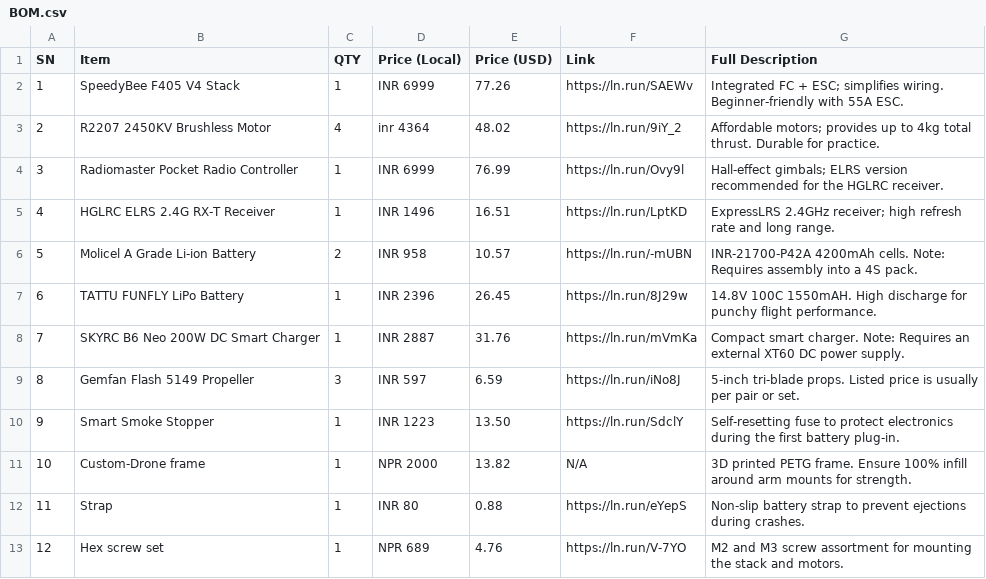
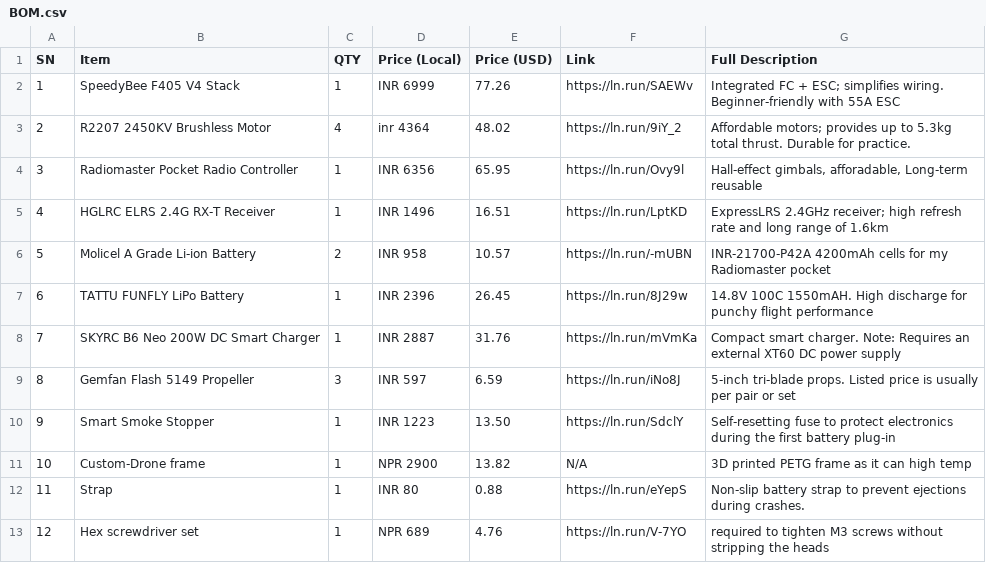
Before and after one commit to notsonerdysid/DRONE-BLUEPRINT, a CSV file: BILLS OF MATERIAL/BOM.csv, drawn as a sheet.

Commit message:
Update BOM.csv

```diff
--- a/BILLS OF MATERIAL/BOM.csv
+++ b/BILLS OF MATERIAL/BOM.csv
@@ -1,13 +1,13 @@
 SN,Item,QTY,Price (Local),Price (USD),Link,Full Description
-1,SpeedyBee F405 V4 Stack,1,INR 6999,77.26,https://ln.run/SAEWv,"Integrated FC + ESC; simplifies wiring. Beginner-friendly with 55A ESC."
-2,R2207 2450KV Brushless Motor,4,inr 4364,48.02,https://ln.run/9iY_2,"Affordable motors; provides up to 4kg total thrust. Durable for practice."
-3,Radiomaster Pocket Radio Controller,1,INR 6999,76.99,https://ln.run/Ovy9l,"Hall-effect gimbals; ELRS version recommended for the HGLRC receiver."
-4,HGLRC ELRS 2.4G RX-T Receiver,1,INR 1496,16.51,https://ln.run/LptKD,"ExpressLRS 2.4GHz receiver; high refresh rate and long range."
-5,Molicel A Grade Li-ion Battery,2,INR 958,10.57,https://ln.run/-mUBN,"INR-21700-P42A 4200mAh cells. Note: Requires assembly into a 4S pack."
-6,TATTU FUNFLY LiPo Battery,1,INR 2396,26.45,https://ln.run/8J29w,"14.8V 100C 1550mAH. High discharge for punchy flight performance."
-7,SKYRC B6 Neo 200W DC Smart Charger,1,INR 2887,31.76,https://ln.run/mVmKa,"Compact smart charger. Note: Requires an external XT60 DC power supply."
-8,Gemfan Flash 5149 Propeller,3,INR 597,6.59,https://ln.run/iNo8J,"5-inch tri-blade props. Listed price is usually per pair or set."
-9,Smart Smoke Stopper,1,INR 1223,13.50,https://ln.run/SdclY,"Self-resetting fuse to protect electronics during the first battery plug-in."
-10,Custom-Drone frame,1,NPR 2000,13.82,N/A,"3D printed PETG frame. Ensure 100% infill around arm mounts for strength."
+1,SpeedyBee F405 V4 Stack,1,INR 6999,77.26,https://ln.run/SAEWv,"Integrated FC + ESC; simplifies wiring. Beginner-friendly with 55A ESC"
+2,R2207 2450KV Brushless Motor,4,inr 4364,48.02,https://ln.run/9iY_2,"Affordable motors; provides up to 5.3kg total thrust. Durable for practice."
+3,Radiomaster Pocket Radio Controller,1,INR 6356,65.95,https://ln.run/Ovy9l,"Hall-effect gimbals, afforadable, Long-term reusable"
+4,HGLRC ELRS 2.4G RX-T Receiver,1,INR 1496,16.51,https://ln.run/LptKD,"ExpressLRS 2.4GHz receiver; high refresh rate and long range of 1.6km"
+5,Molicel A Grade Li-ion Battery,2,INR 958,10.57,https://ln.run/-mUBN,"INR-21700-P42A 4200mAh cells for my Radiomaster pocket"
+6,TATTU FUNFLY LiPo Battery,1,INR 2396,26.45,https://ln.run/8J29w,"14.8V 100C 1550mAH. High discharge for punchy flight performance"
+7,SKYRC B6 Neo 200W DC Smart Charger,1,INR 2887,31.76,https://ln.run/mVmKa,"Compact smart charger. Note: Requires an external XT60 DC power supply"
+8,Gemfan Flash 5149 Propeller,3,INR 597,6.59,https://ln.run/iNo8J,"5-inch tri-blade props. Listed price is usually per pair or set"
+9,Smart Smoke Stopper,1,INR 1223,13.50,https://ln.run/SdclY,"Self-resetting fuse to protect electronics during the first battery plug-in"
+10,Custom-Drone frame,1,NPR 2900,13.82,N/A,"3D printed PETG frame as it can high temp"
 11,Strap,1,INR 80,0.88,https://ln.run/eYepS,"Non-slip battery strap to prevent ejections during crashes."
-12,Hex screw set,1,NPR 689,4.76,https://ln.run/V-7YO,"M2 and M3 screw assortment for mounting the stack and motors."
+12,Hex screwdriver set,1,NPR 689,4.76,https://ln.run/V-7YO,"required to tighten M3 screws without stripping the heads"
```
